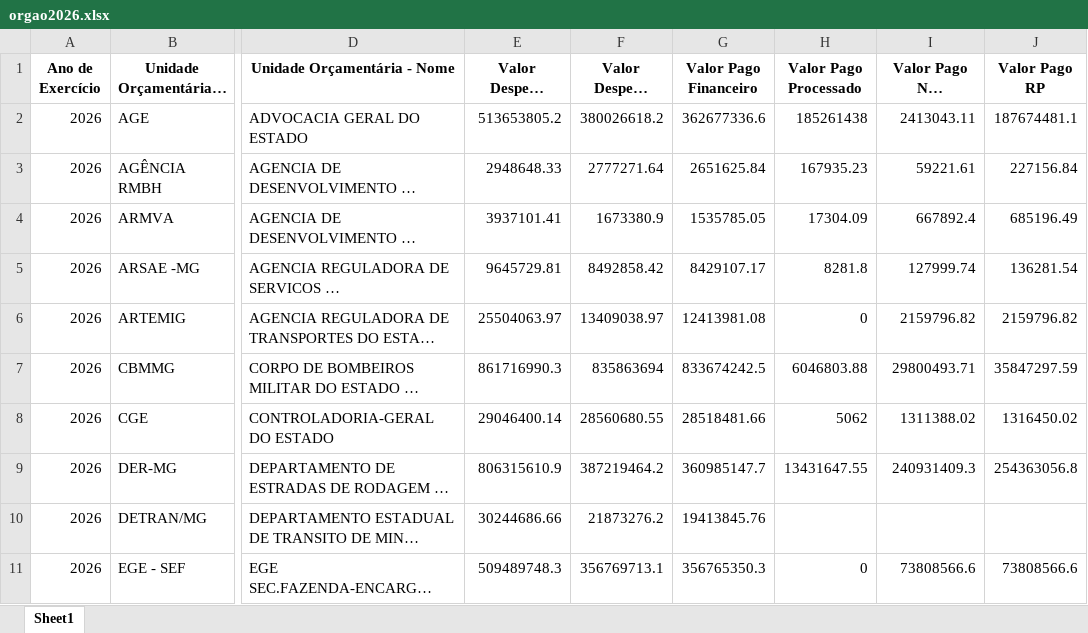
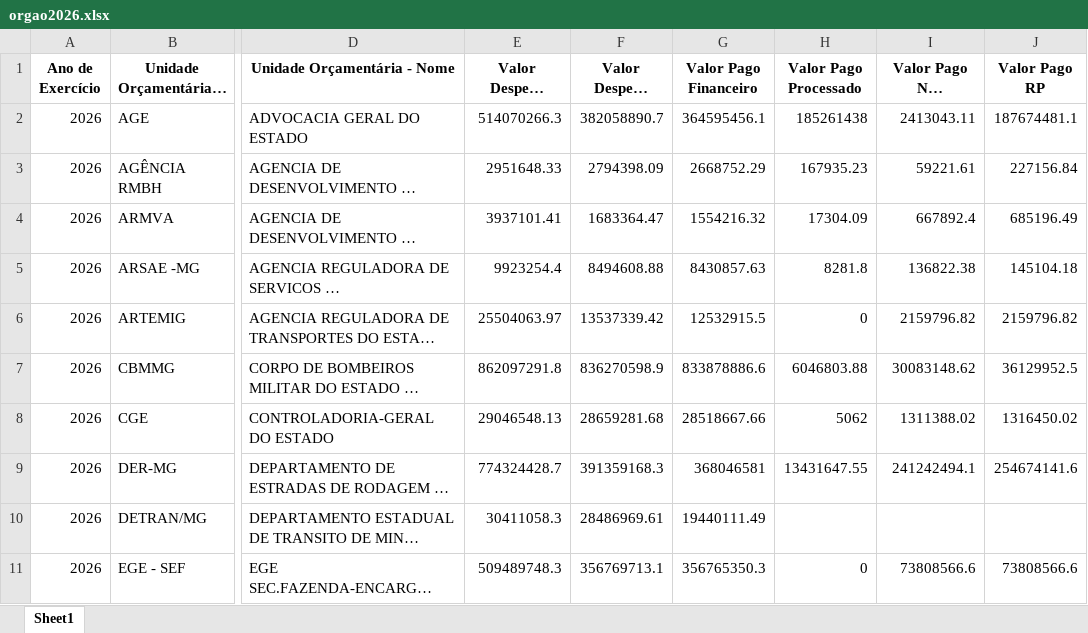
Before and after one commit to transparencia-mg/portal_despesa_empenho, an Excel workbook: upload/orgao2026.xlsx, sheet Sheet1, drawn as a sheet; only a part is shown, gaps mark what is left out; long unchanged cells end in …; values as stored, in another font and other column widths than the file's, no borders; the diff covers the shown part only; the diff names each change by its address in the sheet, - before the commit and + after, or states it on an @@ line.

Commit message:
Atualização automática portal despesa

```diff
--- a/upload/orgao2026.xlsx (sheet Sheet1)
+++ b/upload/orgao2026.xlsx (sheet Sheet1)
-E2 (Valor Despesa Empenhada): 513653805.2
+E2 (Valor Despesa Empenhada): 514070266.3
-F2 (Valor Despesa Liquidada): 380026618.2
+F2 (Valor Despesa Liquidada): 382058890.7
-G2 (Valor Pago Financeiro): 362677336.6
+G2 (Valor Pago Financeiro): 364595456.1
-E3 (Valor Despesa Empenhada): 2948648.33
+E3 (Valor Despesa Empenhada): 2951648.33
-F3 (Valor Despesa Liquidada): 2777271.64
+F3 (Valor Despesa Liquidada): 2794398.09
-G3 (Valor Pago Financeiro): 2651625.84
+G3 (Valor Pago Financeiro): 2668752.29
-F4 (Valor Despesa Liquidada): 1673380.9
+F4 (Valor Despesa Liquidada): 1683364.47
-G4 (Valor Pago Financeiro): 1535785.05
+G4 (Valor Pago Financeiro): 1554216.32
-E5 (Valor Despesa Empenhada): 9645729.81
+E5 (Valor Despesa Empenhada): 9923254.4
-F5 (Valor Despesa Liquidada): 8492858.42
+F5 (Valor Despesa Liquidada): 8494608.88
-G5 (Valor Pago Financeiro): 8429107.17
+G5 (Valor Pago Financeiro): 8430857.63
-I5 (Valor Pago Não Processado): 127999.74
+I5 (Valor Pago Não Processado): 136822.38
-J5 (Valor Pago RP): 136281.54
+J5 (Valor Pago RP): 145104.18
-F6 (Valor Despesa Liquidada): 13409038.97
+F6 (Valor Despesa Liquidada): 13537339.42
-G6 (Valor Pago Financeiro): 12413981.08
+G6 (Valor Pago Financeiro): 12532915.5
-E7 (Valor Despesa Empenhada): 861716990.3
+E7 (Valor Despesa Empenhada): 862097291.8
-F7 (Valor Despesa Liquidada): 835863694
+F7 (Valor Despesa Liquidada): 836270598.9
-G7 (Valor Pago Financeiro): 833674242.5
+G7 (Valor Pago Financeiro): 833878886.6
-I7 (Valor Pago Não Processado): 29800493.71
+I7 (Valor Pago Não Processado): 30083148.62
-J7 (Valor Pago RP): 35847297.59
+J7 (Valor Pago RP): 36129952.5
-E8 (Valor Despesa Empenhada): 29046400.14
+E8 (Valor Despesa Empenhada): 29046548.13
-F8 (Valor Despesa Liquidada): 28560680.55
+F8 (Valor Despesa Liquidada): 28659281.68
-G8 (Valor Pago Financeiro): 28518481.66
+G8 (Valor Pago Financeiro): 28518667.66
-E9 (Valor Despesa Empenhada): 806315610.9
+E9 (Valor Despesa Empenhada): 774324428.7
-F9 (Valor Despesa Liquidada): 387219464.2
+F9 (Valor Despesa Liquidada): 391359168.3
-G9 (Valor Pago Financeiro): 360985147.7
+G9 (Valor Pago Financeiro): 368046581
-I9 (Valor Pago Não Processado): 240931409.3
+I9 (Valor Pago Não Processado): 241242494.1
-J9 (Valor Pago RP): 254363056.8
+J9 (Valor Pago RP): 254674141.6
-E10 (Valor Despesa Empenhada): 30244686.66
+E10 (Valor Despesa Empenhada): 30411058.3
-F10 (Valor Despesa Liquidada): 21873276.2
+F10 (Valor Despesa Liquidada): 28486969.61
-G10 (Valor Pago Financeiro): 19413845.76
+G10 (Valor Pago Financeiro): 19440111.49
```
Also changed, not shown: 199 edited cells elsewhere in this sheet, upload/orgao2022.xlsx, upload/orgao2023.xlsx, 7 other files.
